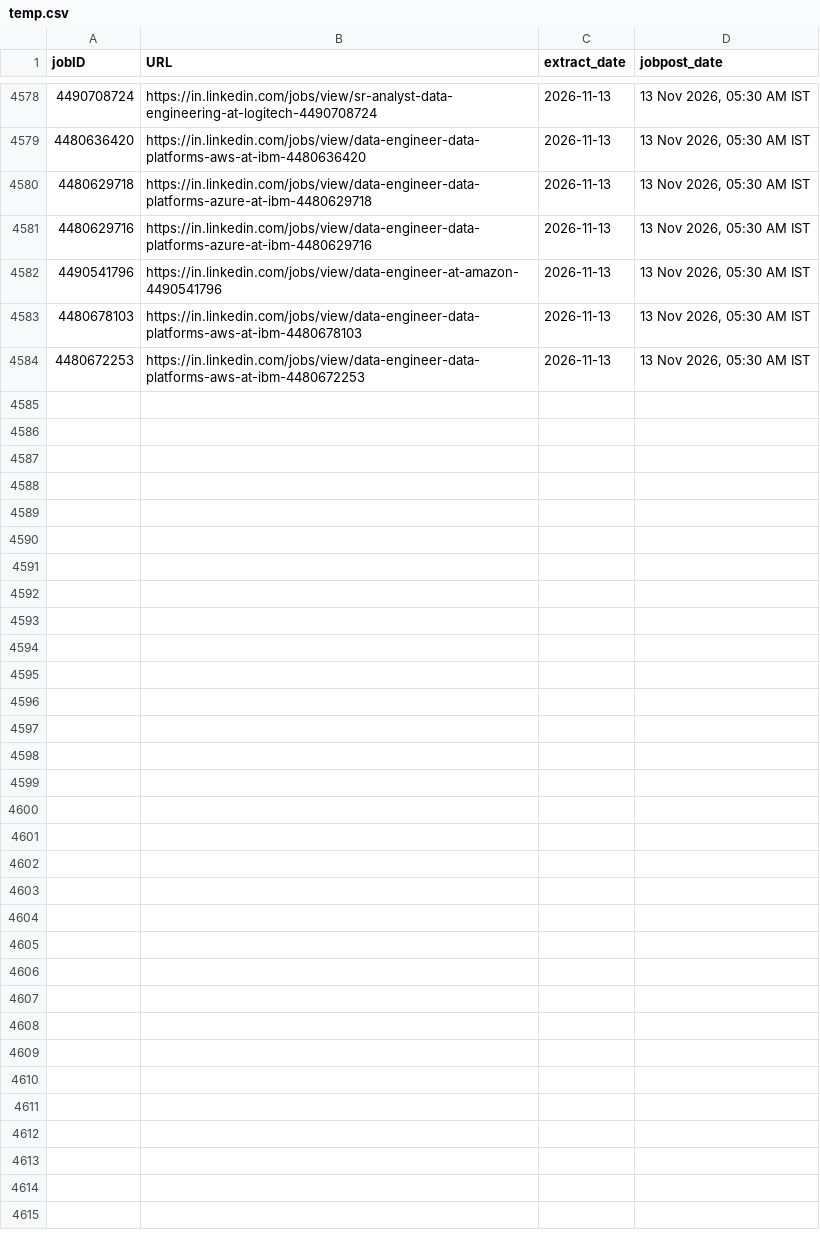
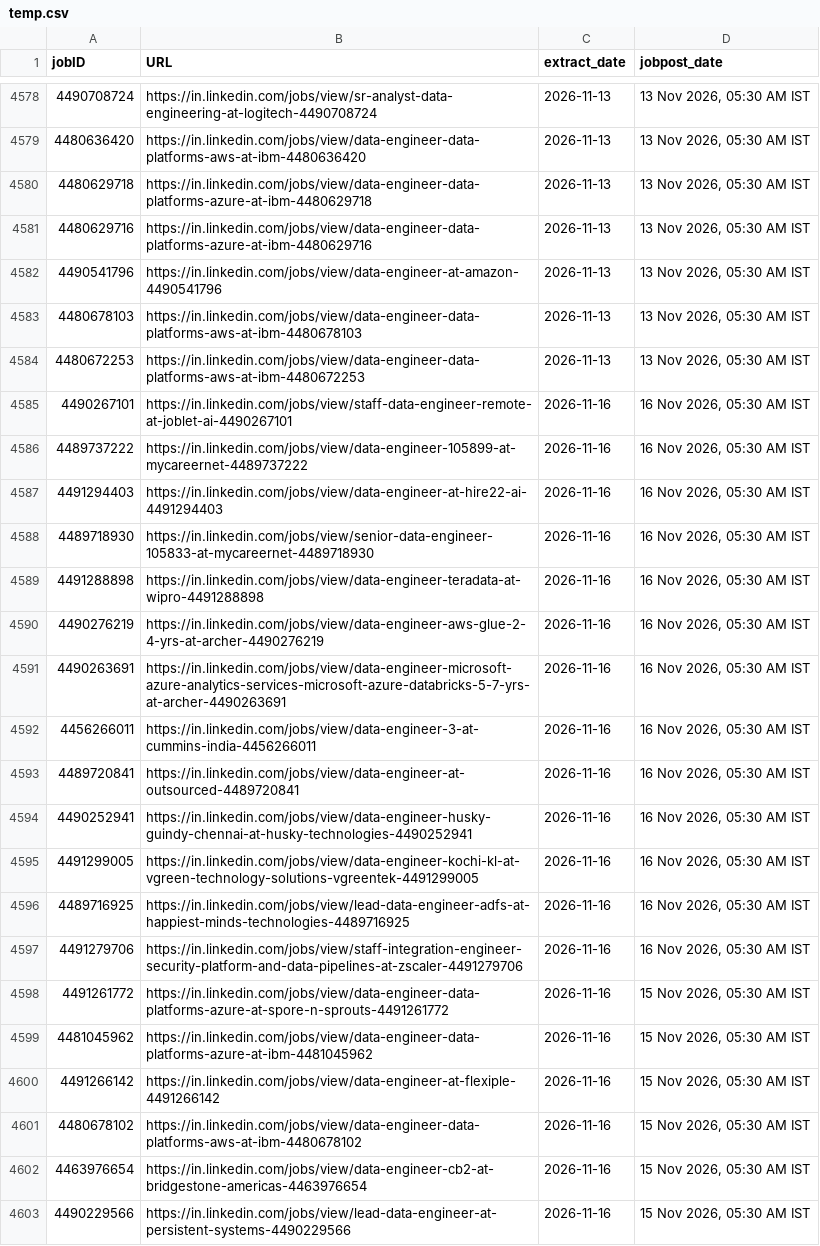
Before and after one commit to Nilkamal-m/ecomdata, a CSV file: temp.csv, drawn as a sheet; only a part is shown, gaps mark what is left out; the diff covers the shown part only.

```diff
--- a/temp.csv
+++ b/temp.csv
@@ -4584 +4584,20 @@ jobID,URL,extract_date,jobpost_date
 4480672253,https://in.linkedin.com/jobs/view/data-engineer-data-platforms-aws-at-ibm-4480672253,2026-11-13,"13 Nov 2026, 05:30 AM IST"
+4490267101,https://in.linkedin.com/jobs/view/staff-data-engineer-remote-at-joblet-ai-4490267101,2026-11-16,"16 Nov 2026, 05:30 AM IST"
+4489737222,https://in.linkedin.com/jobs/view/data-engineer-105899-at-mycareernet-4489737222,2026-11-16,"16 Nov 2026, 05:30 AM IST"
+4491294403,https://in.linkedin.com/jobs/view/data-engineer-at-hire22-ai-4491294403,2026-11-16,"16 Nov 2026, 05:30 AM IST"
+4489718930,https://in.linkedin.com/jobs/view/senior-data-engineer-105833-at-mycareernet-4489718930,2026-11-16,"16 Nov 2026, 05:30 AM IST"
+4491288898,https://in.linkedin.com/jobs/view/data-engineer-teradata-at-wipro-4491288898,2026-11-16,"16 Nov 2026, 05:30 AM IST"
+4490276219,https://in.linkedin.com/jobs/view/data-engineer-aws-glue-2-4-yrs-at-archer-4490276219,2026-11-16,"16 Nov 2026, 05:30 AM IST"
+4490263691,https://in.linkedin.com/jobs/view/data-engineer-microsoft-azure-analytics-services-microsoft-azure-databricks-5-7-yrs-at-archer-4490263691,2026-11-16,"16 Nov 2026, 05:30 AM IST"
+4456266011,https://in.linkedin.com/jobs/view/data-engineer-3-at-cummins-india-4456266011,2026-11-16,"16 Nov 2026, 05:30 AM IST"
+4489720841,https://in.linkedin.com/jobs/view/data-engineer-at-outsourced-4489720841,2026-11-16,"16 Nov 2026, 05:30 AM IST"
+4490252941,https://in.linkedin.com/jobs/view/data-engineer-husky-guindy-chennai-at-husky-technologies-4490252941,2026-11-16,"16 Nov 2026, 05:30 AM IST"
+4491299005,https://in.linkedin.com/jobs/view/data-engineer-kochi-kl-at-vgreen-technology-solutions-vgreentek-4491299005,2026-11-16,"16 Nov 2026, 05:30 AM IST"
+4489716925,https://in.linkedin.com/jobs/view/lead-data-engineer-adfs-at-happiest-minds-technologies-4489716925,2026-11-16,"16 Nov 2026, 05:30 AM IST"
+4491279706,https://in.linkedin.com/jobs/view/staff-integration-engineer-security-platform-and-data-pipelines-at-zscaler-4491279706,2026-11-16,"16 Nov 2026, 05:30 AM IST"
+4491261772,https://in.linkedin.com/jobs/view/data-engineer-data-platforms-azure-at-spore-n-sprouts-4491261772,2026-11-16,"15 Nov 2026, 05:30 AM IST"
+4481045962,https://in.linkedin.com/jobs/view/data-engineer-data-platforms-azure-at-ibm-4481045962,2026-11-16,"15 Nov 2026, 05:30 AM IST"
+4491266142,https://in.linkedin.com/jobs/view/data-engineer-at-flexiple-4491266142,2026-11-16,"15 Nov 2026, 05:30 AM IST"
+4480678102,https://in.linkedin.com/jobs/view/data-engineer-data-platforms-aws-at-ibm-4480678102,2026-11-16,"15 Nov 2026, 05:30 AM IST"
+4463976654,https://in.linkedin.com/jobs/view/data-engineer-cb2-at-bridgestone-americas-4463976654,2026-11-16,"15 Nov 2026, 05:30 AM IST"
+4490229566,https://in.linkedin.com/jobs/view/lead-data-engineer-at-persistent-systems-4490229566,2026-11-16,"15 Nov 2026, 05:30 AM IST"
```
Also changed, not shown: 10 added rows elsewhere in this file.
